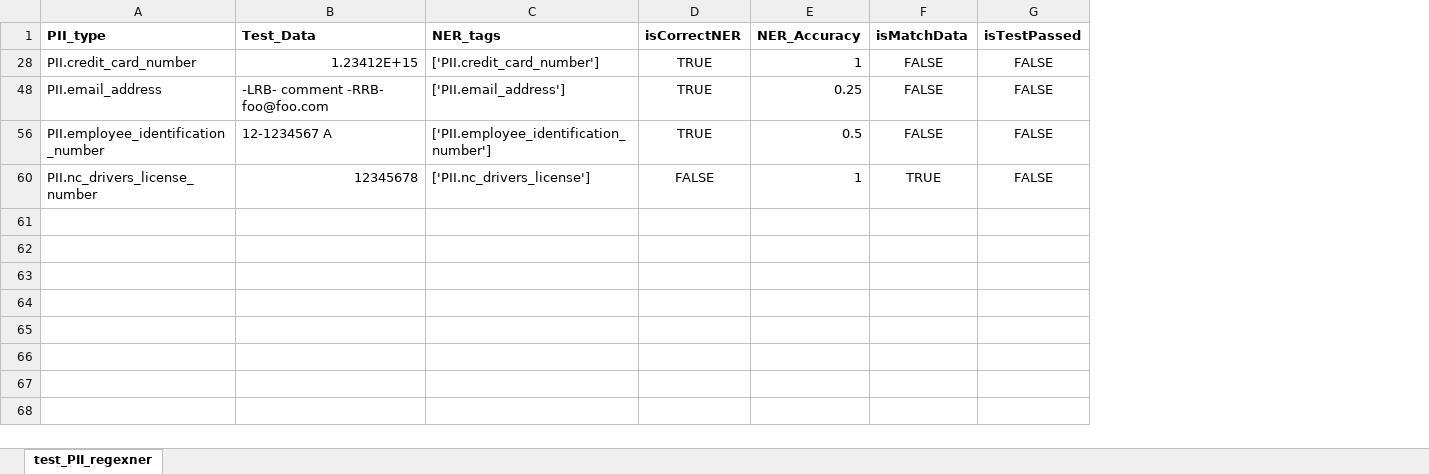
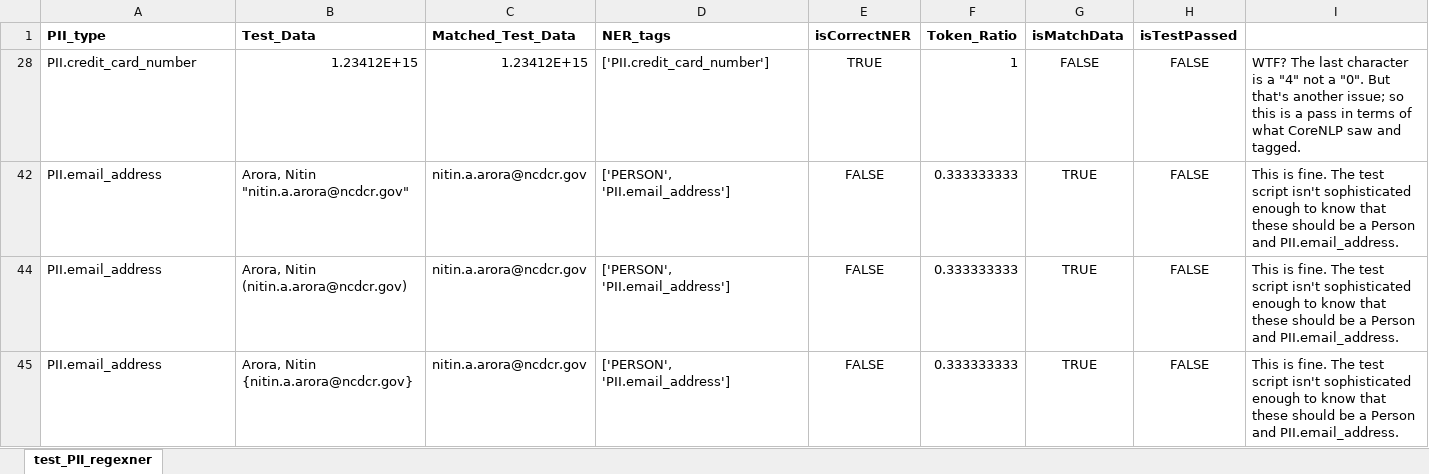
Before and after one commit to StateArchivesOfNorthCarolina/tomes-tagger, an Excel workbook: PII/test_PII_regexner.xlsx, sheet test_PII_regexner, drawn as a sheet; values as stored, in another font and other column widths than the file's, no borders; removed rows and columns are numbered as before the commit, all else as after; the diff names each change by its address in the sheet, - before the commit and + after, or states it on an @@ line.

Commit message:
Re-ran test script; looked at tsv/Excel results.

```diff
--- a/PII/test_PII_regexner.xlsx (sheet test_PII_regexner)
+++ b/PII/test_PII_regexner.xlsx (sheet test_PII_regexner)
+column C (Matched_Test_Data), rows 28-42: 1.23412E+15 | nitin.a.arora@ncdcr.gov
-column E (NER_Accuracy), row 28: 1; row 60: 1
+column F (Token_Ratio), rows 28-42: 1 | 0.333333333
+column I, rows 28-42: WTF? The last character is a "4" not a "0". But that's another issue; so this is a pass in terms of what CoreNLP saw and tagged. | This is fine. The test script isn't sophisticated enough to know that these should be a Person and PII.email_address.
-row 48: PII.email_address | -LRB- comment -RRB- foo@foo.com | ['PII.email_address'] | TRUE | 0.25 | FALSE | FALSE
-row 56: PII.employee_identification_number | 12-1234567 A | ['PII.employee_identification_number'] | TRUE | 0.5 | FALSE | FALSE
-A42 (PII_type): PII.nc_drivers_license_number
+A42 (PII_type): PII.email_address
-B42 (Test_Data): 12345678
+B42 (Test_Data): Arora, Nitin "nitin.a.arora@ncdcr.gov"
-D42 (NER_tags): ['PII.nc_drivers_license']
+D42 (NER_tags): ['PERSON', 'PII.email_address']
+row 44: PII.email_address | Arora, Nitin (nitin.a.arora@ncdcr.gov) | nitin.a.arora@ncdcr.gov | ['PERSON', 'PII.email_address'] | FALSE | 0.333333333 | TRUE | FALSE | This is fine. The test script isn't sophisticated enough to know that these should be a Person and PII.email_address.
+row 45: PII.email_address | Arora, Nitin {nitin.a.arora@ncdcr.gov} | nitin.a.arora@ncdcr.gov | ['PERSON', 'PII.email_address'] | FALSE | 0.333333333 | TRUE | FALSE | This is fine. The test script isn't sophisticated enough to know that these should be a Person and PII.email_address.
```
Also changed, not shown: hidden cells, 2 other files.
